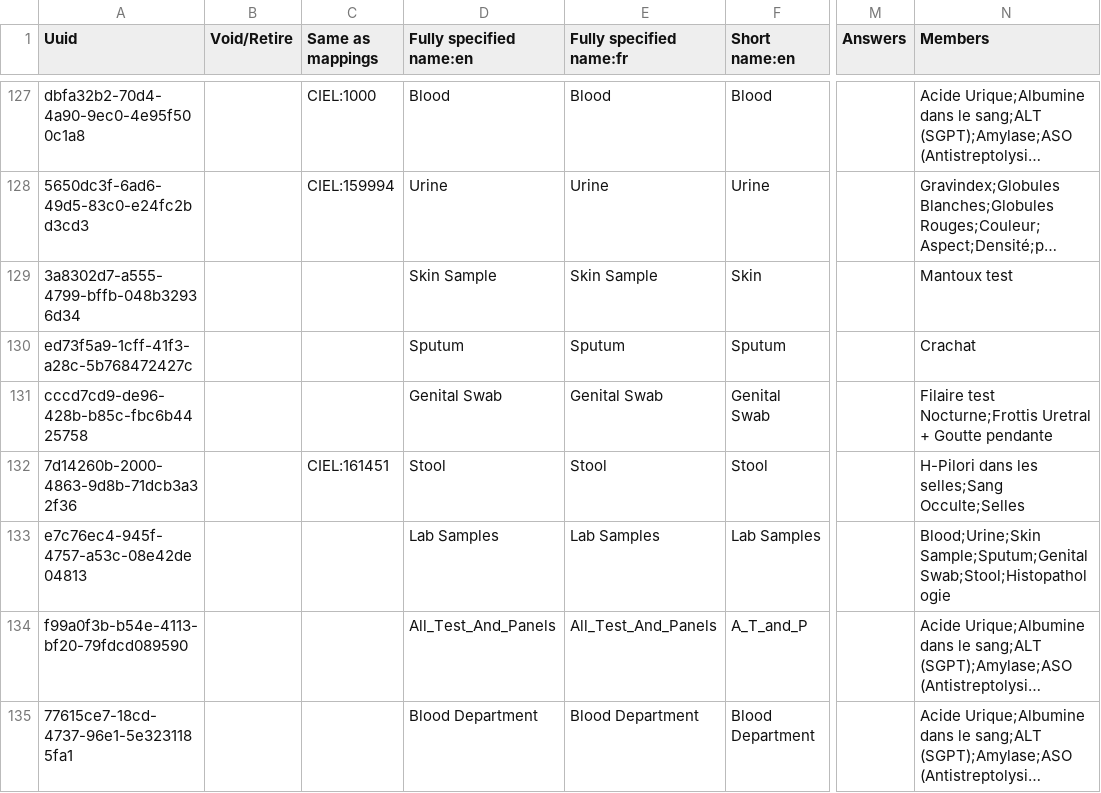
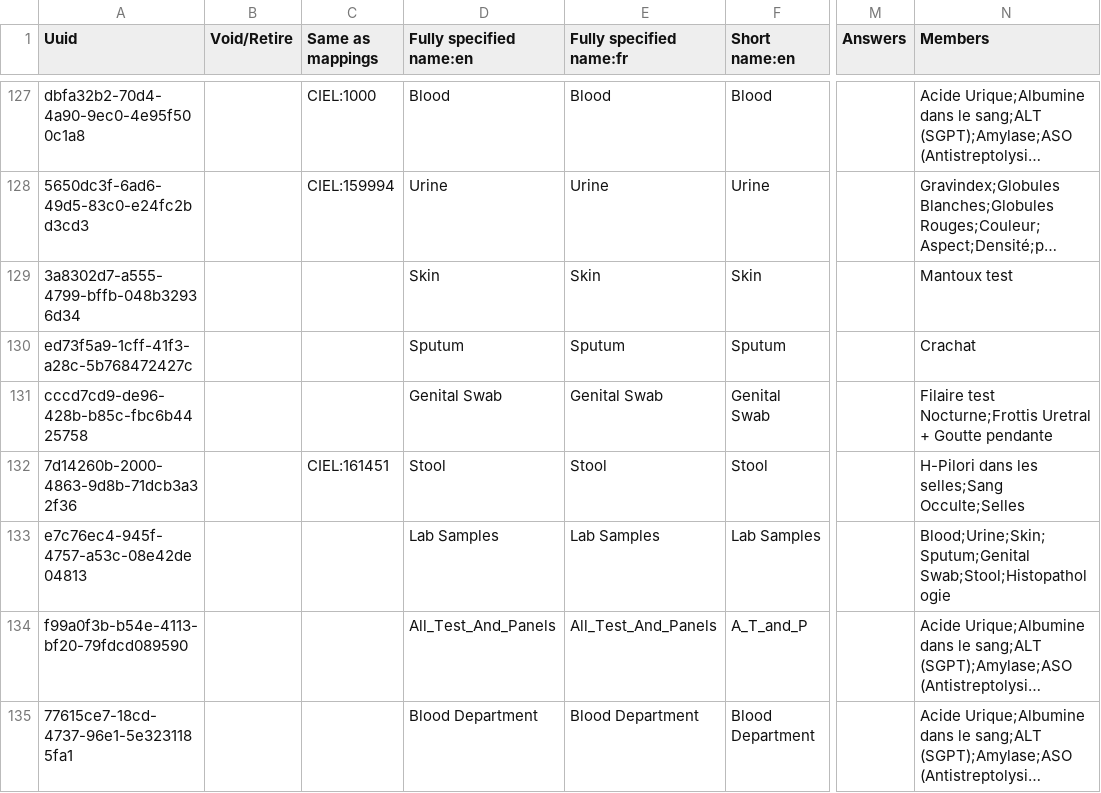
Before and after one commit to CRUDEM/openmrs-config-hsc, a CSV file: configuration/concepts/lab_tests.csv, drawn as a sheet; only a part is shown, gaps mark what is left out; long unchanged cells end in …; the diff names each change by its address in the sheet, - before the commit and + after, or states it on an @@ line.

Commit message:
Update Orderables

```diff
--- a/configuration/concepts/lab_tests.csv
+++ b/configuration/concepts/lab_tests.csv
-D129 (Fully specified name:en): Skin Sample
+D129 (Fully specified name:en): Skin
-E129 (Fully specified name:fr): Skin Sample
+E129 (Fully specified name:fr): Skin
-N133 (Members): Blood;Urine;Skin Sample;Sputum;Genital Swab;Stool;Histopathologie
+N133 (Members): Blood;Urine;Skin;Sputum;Genital Swab;Stool;Histopathologie
```
Also changed, not shown: 6 other files.
